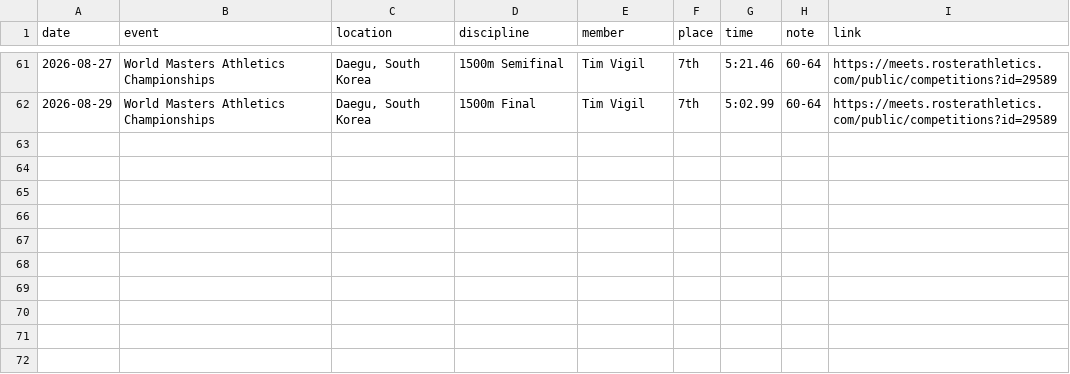
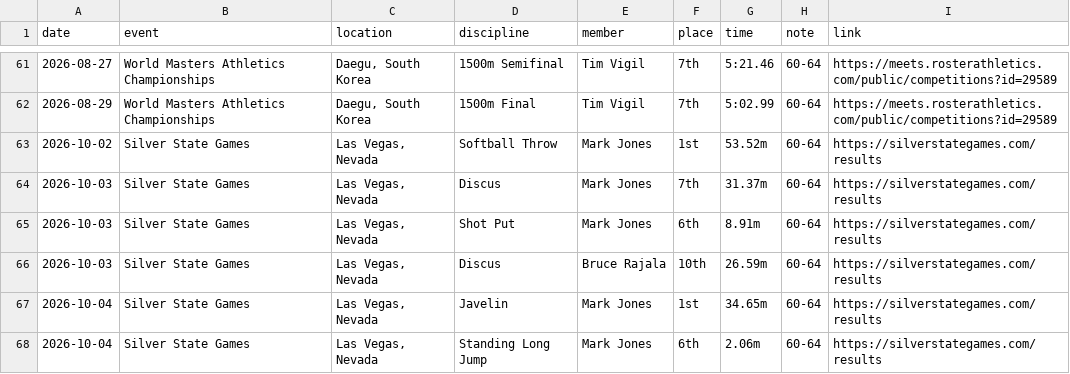
Before and after one commit to lonwaters/nmtrackclub, a CSV file: results.csv, drawn as a sheet; only a part is shown, gaps mark what is left out; the diff names each change by its address in the sheet, - before the commit and + after, or states it on an @@ line.

Commit message:
Added Silver State Games results

```diff
--- a/results.csv
+++ b/results.csv
+row 63: 2026-10-02 | Silver State Games | Las Vegas, Nevada | Softball Throw | Mark Jones | 1st | 53.52m | 60-64 | https://silverstategames.com/results
+row 64: 2026-10-03 | Silver State Games | Las Vegas, Nevada | Discus | Mark Jones | 7th | 31.37m | 60-64 | https://silverstategames.com/results
+row 65: 2026-10-03 | Silver State Games | Las Vegas, Nevada | Shot Put | Mark Jones | 6th | 8.91m | 60-64 | https://silverstategames.com/results
+row 66: 2026-10-03 | Silver State Games | Las Vegas, Nevada | Discus | Bruce Rajala | 10th | 26.59m | 60-64 | https://silverstategames.com/results
+row 67: 2026-10-04 | Silver State Games | Las Vegas, Nevada | Javelin | Mark Jones | 1st | 34.65m | 60-64 | https://silverstategames.com/results
+row 68: 2026-10-04 | Silver State Games | Las Vegas, Nevada | Standing Long Jump | Mark Jones | 6th | 2.06m | 60-64 | https://silverstategames.com/results
```
